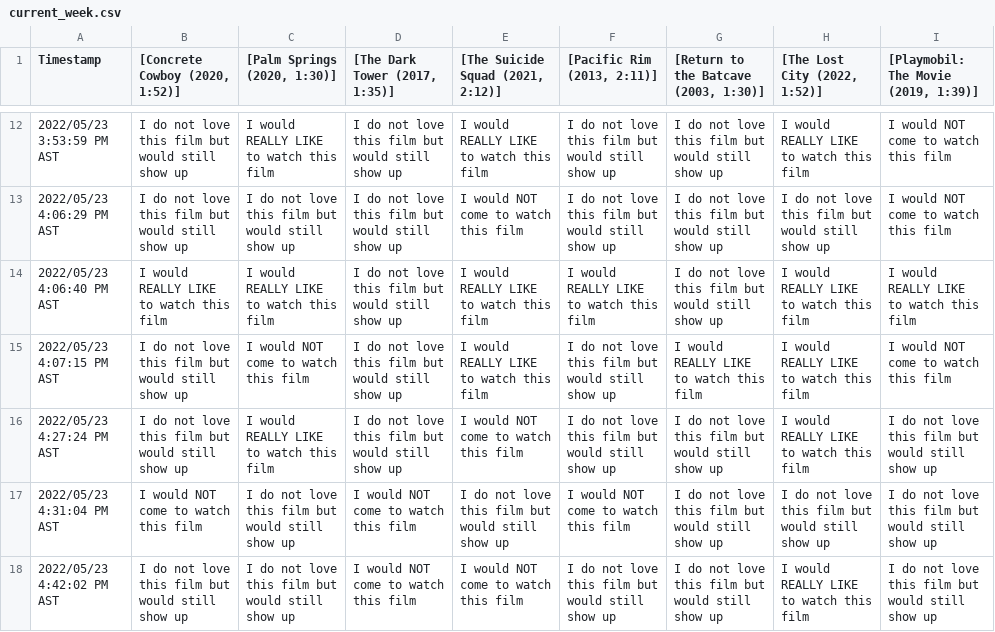
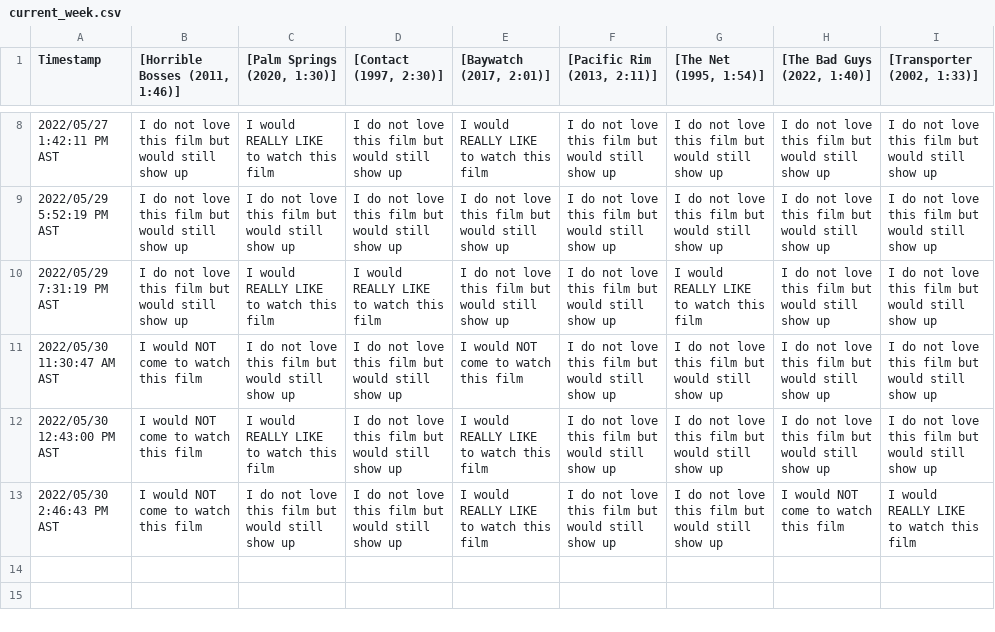
Before and after one commit to JCSzamosi/MovieNight, a CSV file: data/current_week.csv, drawn as a sheet; only a part is shown, gaps mark what is left out; the diff covers the shown part only.

```diff
--- a/data/current_week.csv
+++ b/data/current_week.csv
@@ -1 +1 @@
-"Timestamp"," [Concrete Cowboy (2020, 1:52)]"," [Palm Springs (2020, 1:30)]"," [The Dark Tower (2017, 1:35)]"," [The Suicide Squad (2021, 2:12)]"," [Pacific Rim (2013, 2:11)]"," [Return to the Batcave (2003, 1:30)]"," [The Lost City (2022, 1:52)]"," [Playmobil: The Movie (2019, 1:39)]"
+"Timestamp"," [Horrible Bosses (2011, 1:46)]"," [Palm Springs (2020, 1:30)]"," [Contact (1997, 2:30)]"," [Baywatch (2017, 2:01)]"," [Pacific Rim (2013, 2:11)]"," [The Net (1995, 1:54)]"," [The Bad Guys (2022, 1:40)]"," [Transporter (2002, 1:33)]"
@@ -12,7 +8,6 @@
-"2022/05/23 3:53:59 PM AST","I do not love this film but would still show up","I would REALLY LIKE to watch this film","I do not love this film but would still show up","I would REALLY LIKE to watch this film","I do not love this film but would still show up","I do not love this film but would still show up","I would REALLY LIKE to watch this film","I would NOT come to watch this film"
-"2022/05/23 4:06:29 PM AST","I do not love this film but would still show up","I do not love this film but would still show up","I do not love this film but would still show up","I would NOT come to watch this film","I do not love this film but would still show up","I do not love this film but would still show up","I do not love this film but would still show up","I would NOT come to watch this film"
-"2022/05/23 4:06:40 PM AST","I would REALLY LIKE to watch this film","I would REALLY LIKE to watch this film","I do not love this film but would still show up","I would REALLY LIKE to watch this film","I would REALLY LIKE to watch this film","I do not love this film but would still show up","I would REALLY LIKE to watch this film","I would REALLY LIKE to watch this film"
-"2022/05/23 4:07:15 PM AST","I do not love this film but would still show up","I would NOT come to watch this film","I do not love this film but would still show up","I would REALLY LIKE to watch this film","I do not love this film but would still show up","I would REALLY LIKE to watch this film","I would REALLY LIKE to watch this film","I would NOT come to watch this film"
-"2022/05/23 4:27:24 PM AST","I do not love this film but would still show up","I would REALLY LIKE to watch this film","I do not love this film but would still show up","I would NOT come to watch this film","I do not love this film but would still show up","I do not love this film but would still show up","I would REALLY LIKE to watch this film","I do not love this film but would still show up"
-"2022/05/23 4:31:04 PM AST","I would NOT come to watch this film","I do not love this film but would still show up","I would NOT come to watch this film","I do not love this film but would still show up","I would NOT come to watch this film","I do not love this film but would still show up","I do not love this film but would still show up","I do not love this film but would still show up"
-"2022/05/23 4:42:02 PM AST","I do not love this film but would still show up","I do not love this film but would still show up","I would NOT come to watch this film","I would NOT come to watch this film","I do not love this film but would still show up","I do not love this film but would still show up","I would REALLY LIKE to watch this film","I do not love this film but would still show up"
+"2022/05/27 1:42:11 PM AST","I do not love this film but would still show up","I would REALLY LIKE to watch this film","I do not love this film but would still show up","I would REALLY LIKE to watch this film","I do not love this film but would still show up","I do not love this film but would still show up","I do not love this film but would still show up","I do not love this film but would still show up"
+"2022/05/29 5:52:19 PM AST","I do not love this film but would still show up","I do not love this film but would still show up","I do not love this film but would still show up","I do not love this film but would still show up","I do not love this film but would still show up","I do not love this film but would still show up","I do not love this film but would still show up","I do not love this film but would still show up"
+"2022/05/29 7:31:19 PM AST","I do not love this film but would still show up","I would REALLY LIKE to watch this film","I would REALLY LIKE to watch this film","I do not love this film but would still show up","I do not love this film but would still show up","I would REALLY LIKE to watch this film","I do not love this film but would still show up","I do not love this film but would still show up"
+"2022/05/30 11:30:47 AM AST","I would NOT come to watch this film","I do not love this film but would still show up","I do not love this film but would still show up","I would NOT come to watch this film","I do not love this film but would still show up","I do not love this film but would still show up","I do not love this film but would still show up","I do not love this film but would still show up"
+"2022/05/30 12:43:00 PM AST","I would NOT come to watch this film","I would REALLY LIKE to watch this film","I do not love this film but would still show up","I would REALLY LIKE to watch this film","I do not love this film but would still show up","I do not love this film but would still show up","I do not love this film but would still show up","I do not love this film but would still show up"
+"2022/05/30 2:46:43 PM AST","I would NOT come to watch this film","I do not love this film but would still show up","I do not love this film but would still show up","I would REALLY LIKE to watch this film","I do not love this film but would still show up","I do not love this film but would still show up","I would NOT come to watch this film","I would REALLY LIKE to watch this film"
```
Also changed, not shown: 4 removed rows and 27 edited cells elsewhere in this file, data/current_movies.csv, 3 other files.
